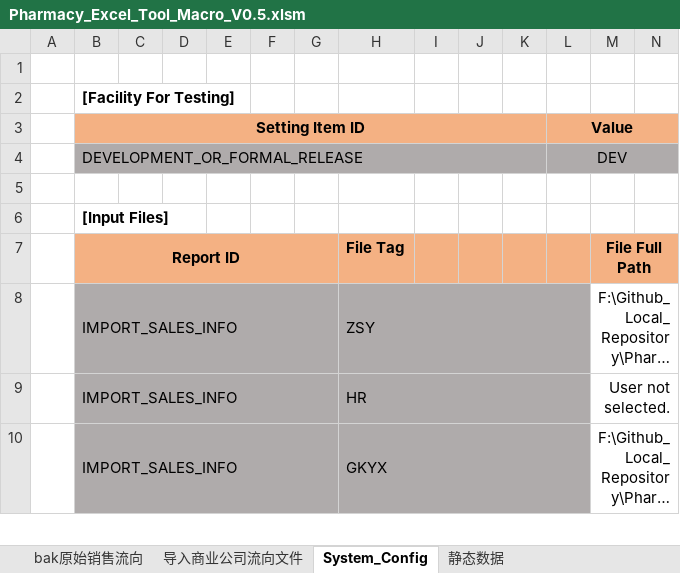
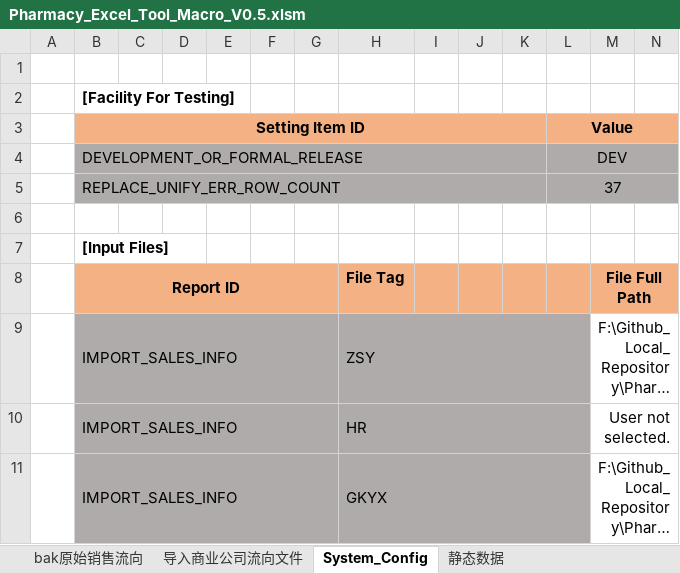
Before and after one commit to Thesaurus0/Pharmacy_Excel_Tool_Macro, an Excel workbook: Pharmacy_Excel_Tool_Macro_V0.5.xlsm, sheet System_Config, drawn as a sheet; only a part is shown; long unchanged cells end in …; values as stored, in another font and other column widths than the file's, no borders; rows hold the shown columns only; the diff covers the shown part only; the diff names each change by its address in the sheet, - before the commit and + after, or states it on an @@ line.

```diff
--- a/Pharmacy_Excel_Tool_Macro_V0.5.xlsm (sheet System_Config)
+++ b/Pharmacy_Excel_Tool_Macro_V0.5.xlsm (sheet System_Config)
+row 5:  | REPLACE_UNIFY_ERR_ROW_COUNT |  |  |  |  |  |  |  |  |  | 37
```
Also changed, not shown: 18 added rows, 17 removed rows, 5 edited cells, cell formats and merged cells elsewhere in this sheet, sheet 利润, sheet 替换统一的销售流向, sheet 异常数据, sheet tmpOutput, sheet Data_File_Specification, other sheet tabs, charts or pictures, 9 other files.
